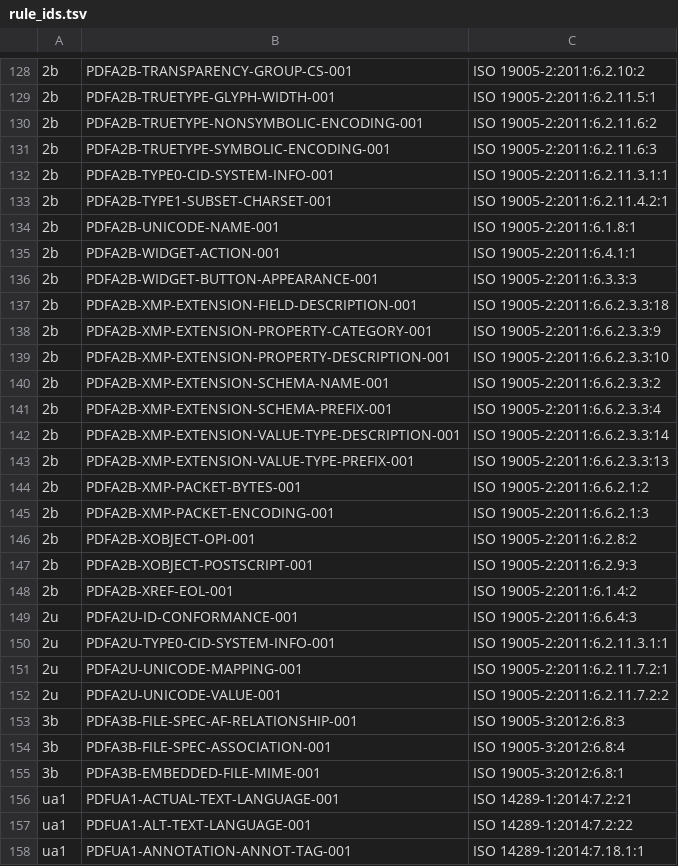
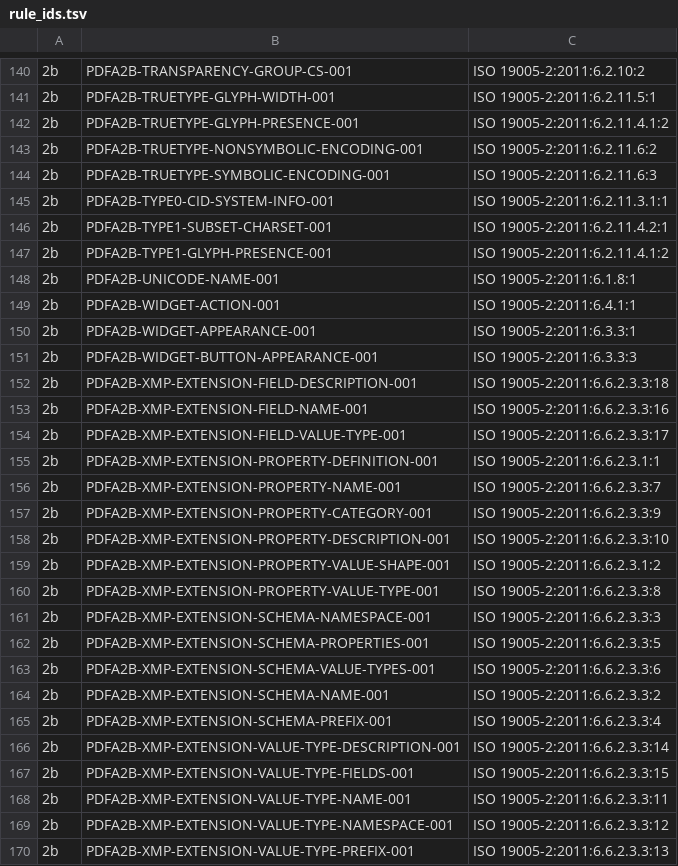
Before and after one commit to JosephBARBIERDARNAL/page, a TSV file: crates/page_validation/src/rule_ids.tsv, drawn as a sheet; only a part is shown, gaps mark what is left out; the shorter side is filled out with more unchanged rows; the diff covers the shown part only; the diff names each change by its address in the sheet, - before the commit and + after, or states it on an @@ line.

```diff
--- a/crates/page_validation/src/rule_ids.tsv
+++ b/crates/page_validation/src/rule_ids.tsv
+row 142: 2b | PDFA2B-TRUETYPE-GLYPH-PRESENCE-001 | ISO 19005-2:2011:6.2.11.4.1:2
+row 147: 2b | PDFA2B-TYPE1-GLYPH-PRESENCE-001 | ISO 19005-2:2011:6.2.11.4.1:2
+row 150: 2b | PDFA2B-WIDGET-APPEARANCE-001 | ISO 19005-2:2011:6.3.3:1
+row 153: 2b | PDFA2B-XMP-EXTENSION-FIELD-NAME-001 | ISO 19005-2:2011:6.6.2.3.3:16
+row 154: 2b | PDFA2B-XMP-EXTENSION-FIELD-VALUE-TYPE-001 | ISO 19005-2:2011:6.6.2.3.3:17
+row 155: 2b | PDFA2B-XMP-EXTENSION-PROPERTY-DEFINITION-001 | ISO 19005-2:2011:6.6.2.3.1:1
+row 156: 2b | PDFA2B-XMP-EXTENSION-PROPERTY-NAME-001 | ISO 19005-2:2011:6.6.2.3.3:7
+row 159: 2b | PDFA2B-XMP-EXTENSION-PROPERTY-VALUE-SHAPE-001 | ISO 19005-2:2011:6.6.2.3.1:2
+row 160: 2b | PDFA2B-XMP-EXTENSION-PROPERTY-VALUE-TYPE-001 | ISO 19005-2:2011:6.6.2.3.3:8
+row 161: 2b | PDFA2B-XMP-EXTENSION-SCHEMA-NAMESPACE-001 | ISO 19005-2:2011:6.6.2.3.3:3
+row 162: 2b | PDFA2B-XMP-EXTENSION-SCHEMA-PROPERTIES-001 | ISO 19005-2:2011:6.6.2.3.3:5
+row 163: 2b | PDFA2B-XMP-EXTENSION-SCHEMA-VALUE-TYPES-001 | ISO 19005-2:2011:6.6.2.3.3:6
+row 167: 2b | PDFA2B-XMP-EXTENSION-VALUE-TYPE-FIELDS-001 | ISO 19005-2:2011:6.6.2.3.3:15
+row 168: 2b | PDFA2B-XMP-EXTENSION-VALUE-TYPE-NAME-001 | ISO 19005-2:2011:6.6.2.3.3:11
+row 169: 2b | PDFA2B-XMP-EXTENSION-VALUE-TYPE-NAMESPACE-001 | ISO 19005-2:2011:6.6.2.3.3:12
```
Also changed, not shown: 14 added rows elsewhere in this file, 5 other files.
